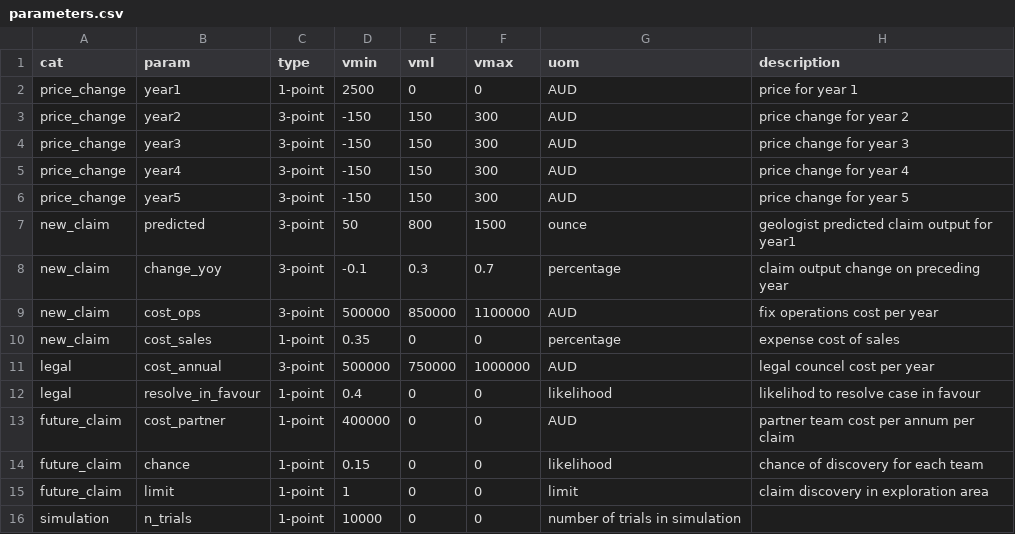
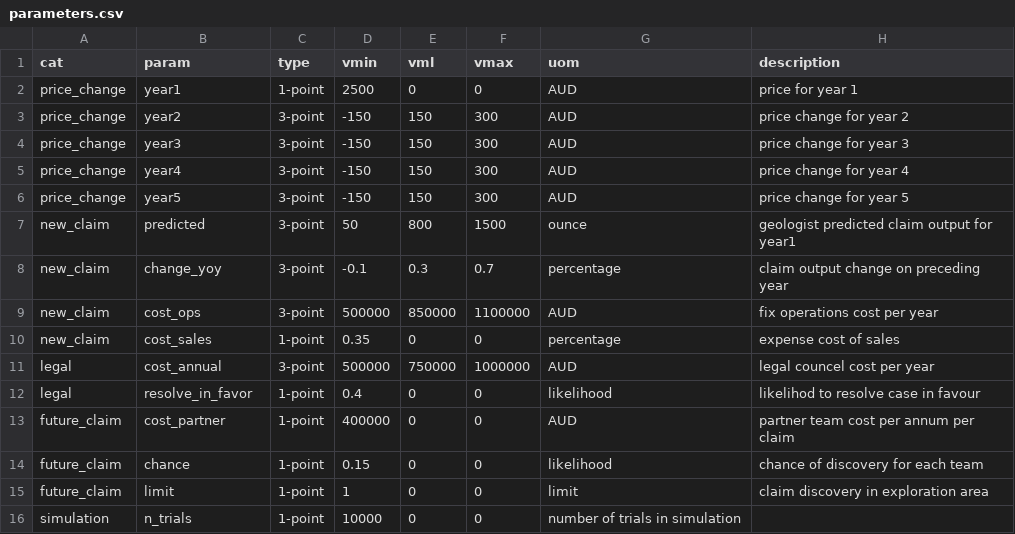
Before and after one commit to mutazag/DADM, a CSV file: AT1B/parameters.csv, drawn as a sheet.

Commit message:
completed legal cost and resolve probability simulation

```diff
--- a/AT1B/parameters.csv
+++ b/AT1B/parameters.csv
@@ -11,3 +11,3 @@ new_claim,cost_sales,1-point,0.35,0,0,percentage,expense cost of sales
 legal,cost_annual,3-point,500000,750000,1000000,AUD,legal councel cost per year
-legal,resolve_in_favour,1-point,0.4,0,0,likelihood,likelihod to resolve case in favour
+legal,resolve_in_favor,1-point,0.4,0,0,likelihood,likelihod to resolve case in favour
 future_claim,cost_partner,1-point,400000,0,0,AUD,partner team cost per annum per claim
```
Also changed, not shown: 1 other file.
